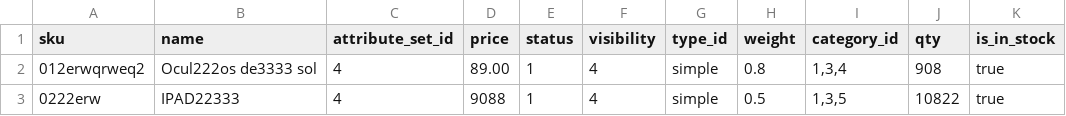
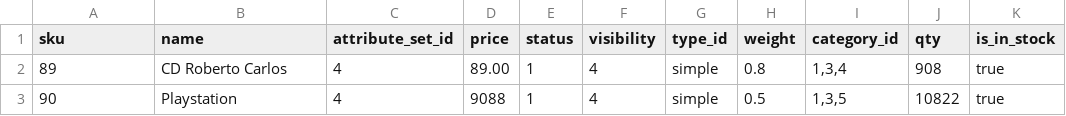
Before and after one commit to ricardoconstantinoferreira/ProductsImporter, a CSV file: import_products_magento.csv, drawn as a sheet.

```diff
--- a/import_products_magento.csv
+++ b/import_products_magento.csv
@@ -1,3 +1,3 @@
 sku,name,attribute_set_id,price,status,visibility,type_id,weight,category_id,qty,is_in_stock
-012erwqrweq2,Ocul222os de3333 sol,4,89.00,1,4,simple,0.8,"1,3,4",908,true
-0222erw,IPAD22333,4,9088,1,4,simple,0.5,"1,3,5",10822,true
+89,CD Roberto Carlos,4,89.00,1,4,simple,0.8,"1,3,4",908,true
+90,Playstation,4,9088,1,4,simple,0.5,"1,3,5",10822,true
```
Also changed, not shown: 2 other files.
